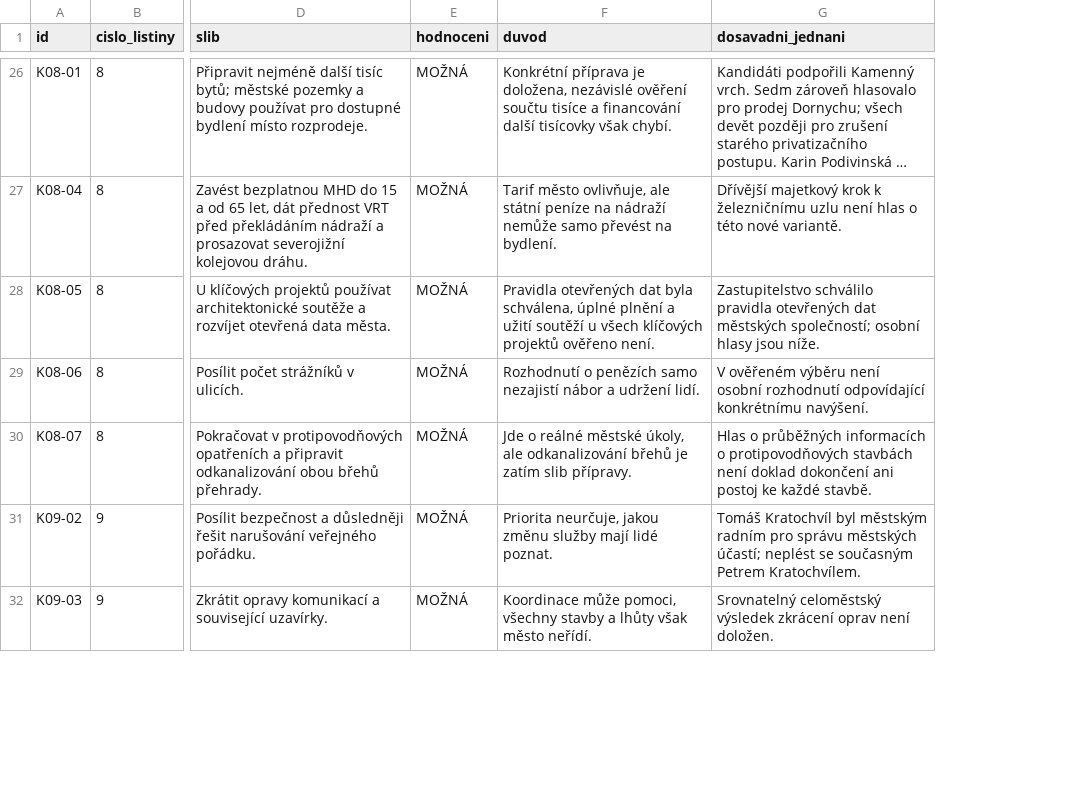
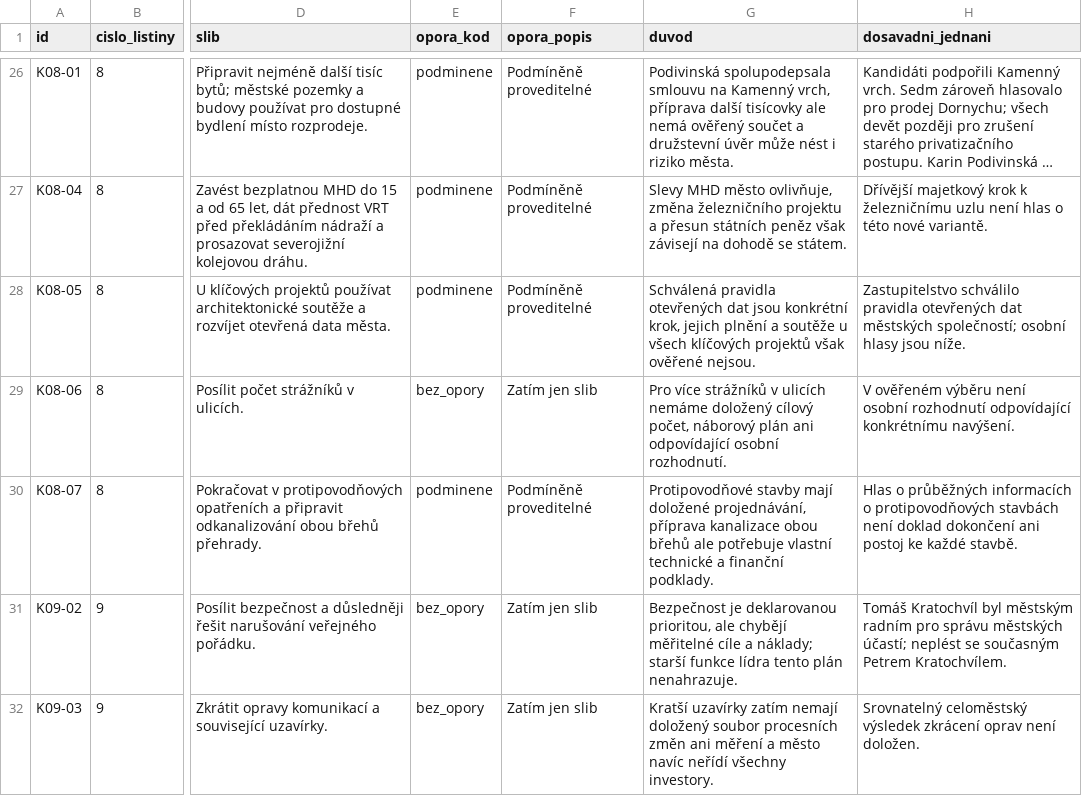
Before and after one commit to mrmartin/kydy, a CSV file: site/data/hodnoceni-slibu.csv, drawn as a sheet; only a part is shown, gaps mark what is left out; long unchanged cells end in …; removed rows and columns are numbered as before the commit, all else as after; the diff covers the shown part only; the diff names each change by its address in the sheet, - before the commit and + after, or states it on an @@ line.

```diff
--- a/site/data/hodnoceni-slibu.csv
+++ b/site/data/hodnoceni-slibu.csv
-column E (hodnoceni), rows 26-32: all MOŽNÁ
+column E (opora_kod), rows 26-32: podminene | podminene | podminene | bez_opory | podminene | bez_opory | bez_opory
+column F (opora_popis), rows 26-32: Podmíněně proveditelné | Podmíněně proveditelné | Podmíněně proveditelné | Zatím jen slib | Podmíněně proveditelné | Zatím jen slib | Zatím jen slib
-G26 (duvod): Konkrétní příprava je doložena, nezávislé ověření součtu tisíce a financování další tisícovky však chybí.
+G26 (duvod): Podivinská spolupodepsala smlouvu na Kamenný vrch, příprava další tisícovky ale nemá ověřený součet a družstevní úvěr může nést i riziko města.
-G27 (duvod): Tarif město ovlivňuje, ale státní peníze na nádraží nemůže samo převést na bydlení.
+G27 (duvod): Slevy MHD město ovlivňuje, změna železničního projektu a přesun státních peněz však závisejí na dohodě se státem.
-G28 (duvod): Pravidla otevřených dat byla schválena, úplné plnění a užití soutěží u všech klíčových projektů ověřeno není.
+G28 (duvod): Schválená pravidla otevřených dat jsou konkrétní krok, jejich plnění a soutěže u všech klíčových projektů však ověřené nejsou.
-G29 (duvod): Rozhodnutí o penězích samo nezajistí nábor a udržení lidí.
+G29 (duvod): Pro více strážníků v ulicích nemáme doložený cílový počet, náborový plán ani odpovídající osobní rozhodnutí.
-G30 (duvod): Jde o reálné městské úkoly, ale odkanalizování břehů je zatím slib přípravy.
+G30 (duvod): Protipovodňové stavby mají doložené projednávání, příprava kanalizace obou břehů ale potřebuje vlastní technické a finanční podklady.
-G31 (duvod): Priorita neurčuje, jakou změnu služby mají lidé poznat.
+G31 (duvod): Bezpečnost je deklarovanou prioritou, ale chybějí měřitelné cíle a náklady; starší funkce lídra tento plán nenahrazuje.
-G32 (duvod): Koordinace může pomoci, všechny stavby a lhůty však město neřídí.
+G32 (duvod): Kratší uzavírky zatím nemají doložený soubor procesních změn ani měření a město navíc neřídí všechny investory.
```
Also changed, not shown: 58 edited cells elsewhere in this file, 28 other files.
